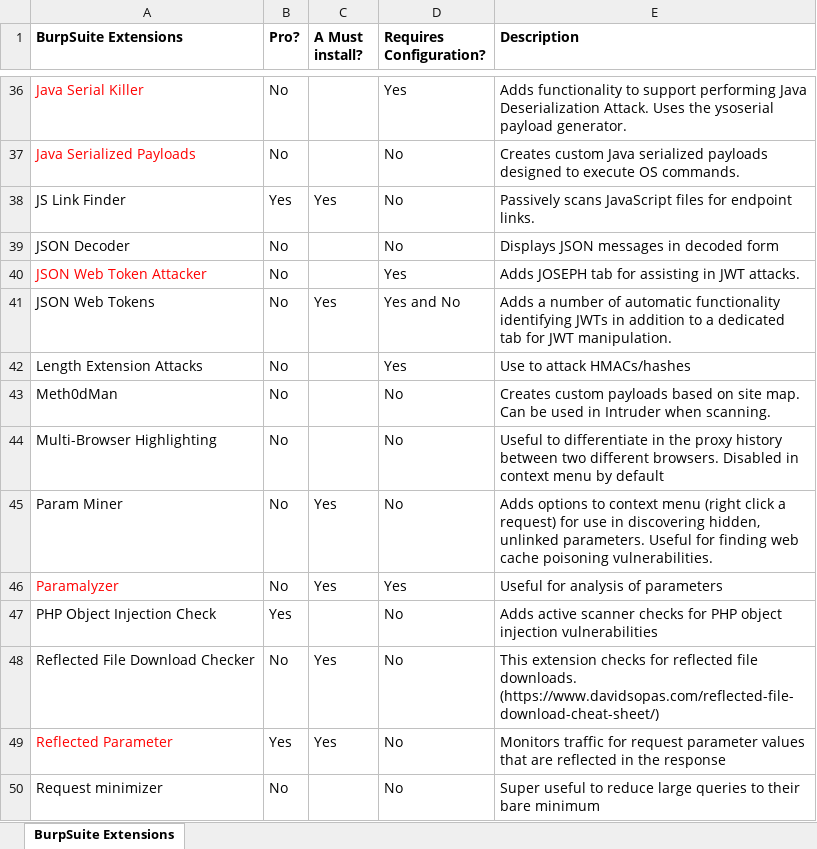
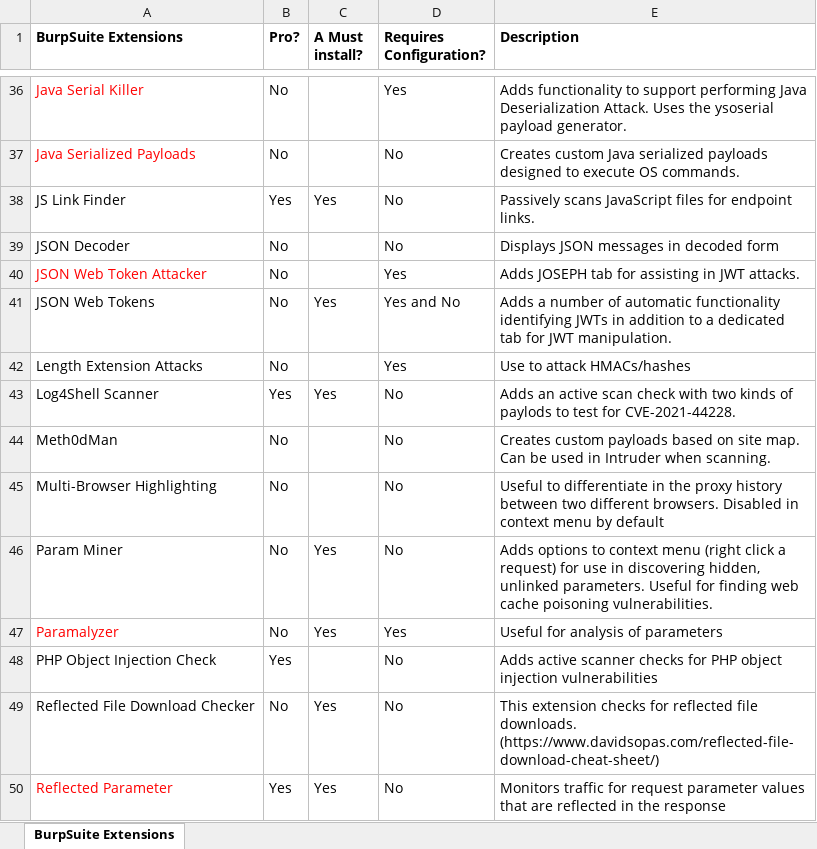
Before and after one commit to TheGetch/Penetraion-Testing-Methodology, an Excel workbook: BurpSuite_Extensions.xlsx, sheet BurpSuite Extensions, drawn as a sheet; only a part is shown, gaps mark what is left out; the shorter side is filled out with more unchanged rows; values as stored, in another font and other column widths than the file's, no borders; table styles not drawn; the diff names each change by its address in the sheet, - before the commit and + after, or states it on an @@ line.

Commit message:
Update BurpSuite_Extensions.xlsx
Added Log4Shell scanner

```diff
--- a/BurpSuite_Extensions.xlsx (sheet BurpSuite Extensions)
+++ b/BurpSuite_Extensions.xlsx (sheet BurpSuite Extensions)
+row 43: Log4Shell Scanner | Yes | Yes | No | Adds an active scan check with two kinds of paylods to test for CVE-2021-44228.
```
